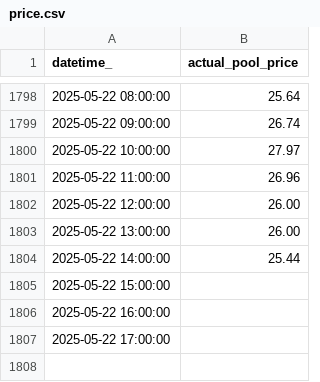
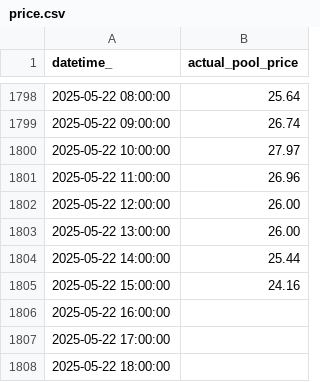
Before and after one commit to kevakba/BESS, a CSV file: Jobs/Evaluation/data/actual/price.csv, drawn as a sheet; only a part is shown, gaps mark what is left out.

```diff
--- a/Jobs/Evaluation/data/actual/price.csv
+++ b/Jobs/Evaluation/data/actual/price.csv
@@ -1804,4 +1804,5 @@ datetime_,actual_pool_price
 2025-05-22 14:00:00,25.44
-2025-05-22 15:00:00,
+2025-05-22 15:00:00,24.16
 2025-05-22 16:00:00,
 2025-05-22 17:00:00,
+2025-05-22 18:00:00,
```
Also changed, not shown: Jobs/Inferencing/data/cleaned/merged_df_cleaned.csv, Jobs/Inferencing/data/predictions/pred_df.csv, 3 other files.
